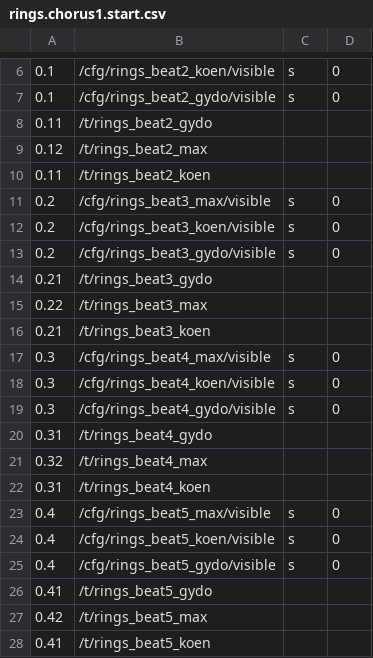
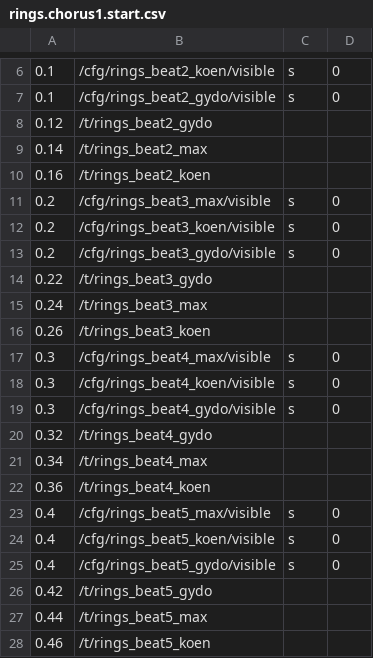
Before and after one commit to markkorput/of2030, a CSV file: of2030/bin/data/osc/rings.chorus1.start.csv, drawn as a sheet; only a part is shown, gaps mark what is left out.

Commit message:
random video param option, texture tiling through texcoord_multiply params and more rings content

```diff
--- a/of2030/bin/data/osc/rings.chorus1.start.csv
+++ b/of2030/bin/data/osc/rings.chorus1.start.csv
@@ -7,5 +7,5 @@
 0.1,/cfg/rings_beat2_gydo/visible,s,0
-0.11,/t/rings_beat2_gydo
-0.12,/t/rings_beat2_max
-0.11,/t/rings_beat2_koen
+0.12,/t/rings_beat2_gydo
+0.14,/t/rings_beat2_max
+0.16,/t/rings_beat2_koen
 0.2,/cfg/rings_beat3_max/visible,s,0
@@ -13,5 +13,5 @@
 0.2,/cfg/rings_beat3_gydo/visible,s,0
-0.21,/t/rings_beat3_gydo
-0.22,/t/rings_beat3_max
-0.21,/t/rings_beat3_koen
+0.22,/t/rings_beat3_gydo
+0.24,/t/rings_beat3_max
+0.26,/t/rings_beat3_koen
 0.3,/cfg/rings_beat4_max/visible,s,0
@@ -19,5 +19,5 @@
 0.3,/cfg/rings_beat4_gydo/visible,s,0
-0.31,/t/rings_beat4_gydo
-0.32,/t/rings_beat4_max
-0.31,/t/rings_beat4_koen
+0.32,/t/rings_beat4_gydo
+0.34,/t/rings_beat4_max
+0.36,/t/rings_beat4_koen
 0.4,/cfg/rings_beat5_max/visible,s,0
@@ -25,4 +25,4 @@
 0.4,/cfg/rings_beat5_gydo/visible,s,0
-0.41,/t/rings_beat5_gydo
-0.42,/t/rings_beat5_max
-0.41,/t/rings_beat5_koen
+0.42,/t/rings_beat5_gydo
+0.44,/t/rings_beat5_max
+0.46,/t/rings_beat5_koen
```
Also changed, not shown: 10 other files.
